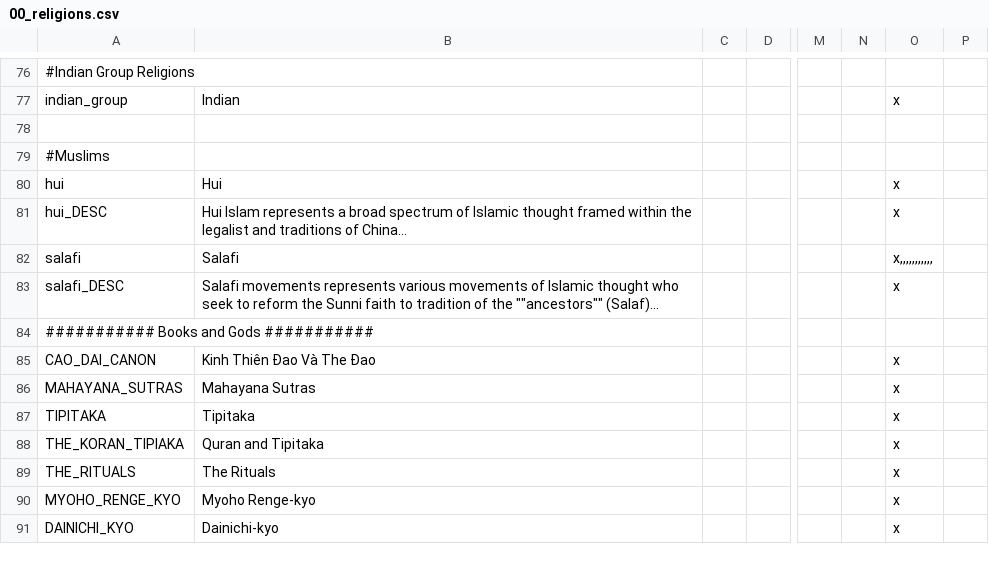
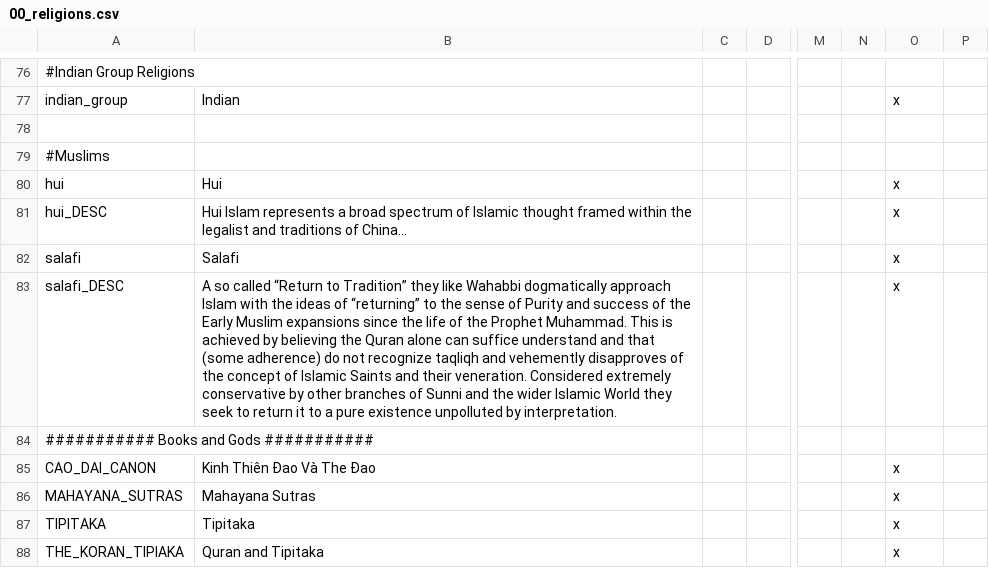
Before and after one commit to derdang/posttoyo, a CSV file: After the End Orientalis/localisation/00_religions.csv, drawn as a sheet; only a part is shown, gaps mark what is left out; the shorter side is filled out with more unchanged rows; the diff names each change by its address in the sheet, - before the commit and + after, or states it on an @@ line.

```diff
--- a/After the End Orientalis/localisation/00_religions.csv
+++ b/After the End Orientalis/localisation/00_religions.csv
-O82: x,,,,,,,,,,,
+O82: x
-B83: Salafi movements represents various movements of Islamic thought who seek to reform the Sunni faith to tradition of the ""ancestors"" (Salaf)…
+B83: A so called “Return to Tradition” they like Wahabbi dogmatically approach Islam with the ideas of “returning” to the sense of Purity and success of the Early Muslim expansions since the life of the Prophet Muhammad. This is achieved by believing the Quran alone can suffice understand and that (some adherence) do not recognize taqliqh and vehemently disapproves of the concept of Islamic Saints and their veneration. Considered extremely conservative by other branches of Sunni and the wider Islamic World they seek to return it to a pure existence unpolluted by interpretation.
```
Also changed, not shown: 1 other file.
